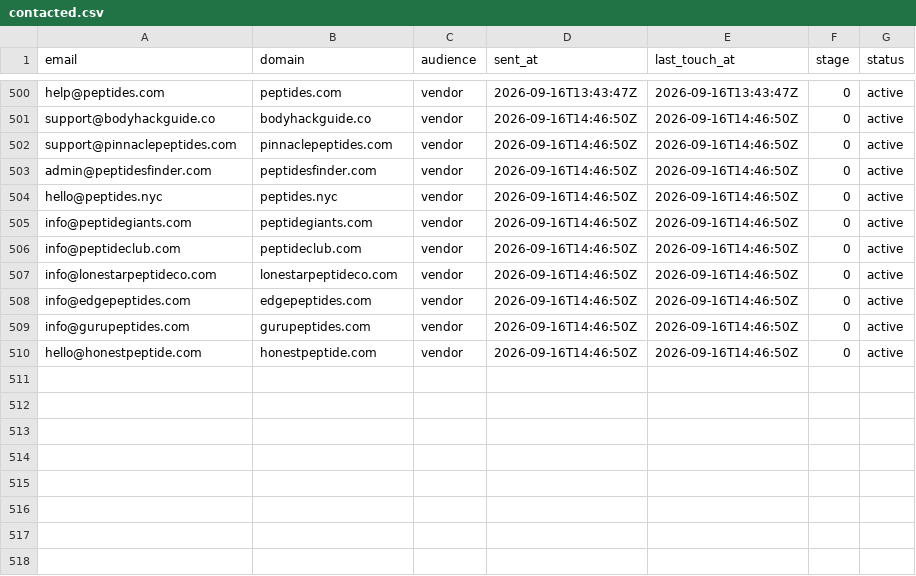
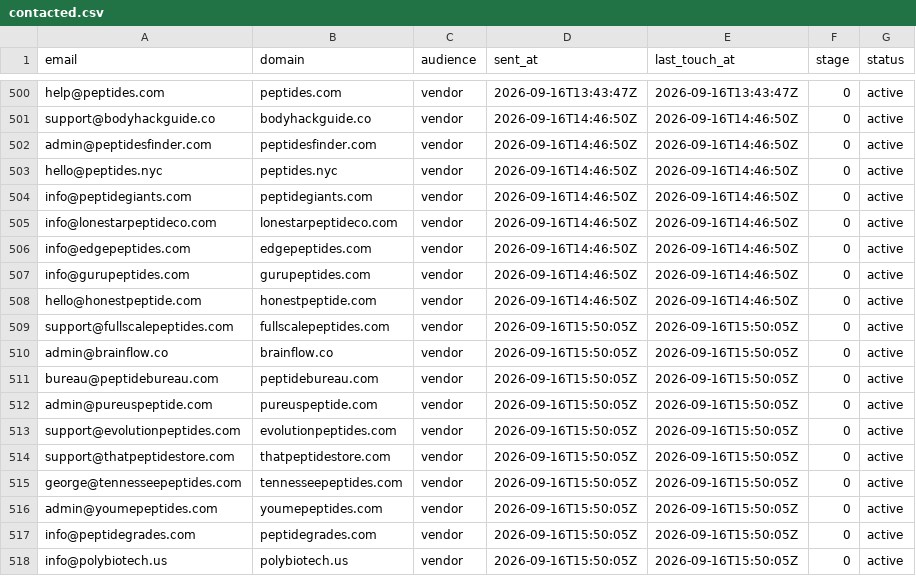
Before and after one commit to cfnoperations1-cell/g, a CSV file: outreach/contacted.csv, drawn as a sheet; only a part is shown, gaps mark what is left out; removed rows and columns are numbered as before the commit, all else as after; the diff names each change by its address in the sheet, - before the commit and + after, or states it on an @@ line.

```diff
--- a/outreach/contacted.csv
+++ b/outreach/contacted.csv
-row 502: support@pinnaclepeptides.com | pinnaclepeptides.com | vendor | 2026-09-16T14:46:50Z | 2026-09-16T14:46:50Z | 0 | active
-row 506: info@peptideclub.com | peptideclub.com | vendor | 2026-09-16T14:46:50Z | 2026-09-16T14:46:50Z | 0 | active
+row 509: support@fullscalepeptides.com | fullscalepeptides.com | vendor | 2026-09-16T15:50:05Z | 2026-09-16T15:50:05Z | 0 | active
+row 510: admin@brainflow.co | brainflow.co | vendor | 2026-09-16T15:50:05Z | 2026-09-16T15:50:05Z | 0 | active
+row 511: bureau@peptidebureau.com | peptidebureau.com | vendor | 2026-09-16T15:50:05Z | 2026-09-16T15:50:05Z | 0 | active
+row 512: admin@pureuspeptide.com | pureuspeptide.com | vendor | 2026-09-16T15:50:05Z | 2026-09-16T15:50:05Z | 0 | active
+row 513: support@evolutionpeptides.com | evolutionpeptides.com | vendor | 2026-09-16T15:50:05Z | 2026-09-16T15:50:05Z | 0 | active
+row 514: support@thatpeptidestore.com | thatpeptidestore.com | vendor | 2026-09-16T15:50:05Z | 2026-09-16T15:50:05Z | 0 | active
+row 515: george@tennesseepeptides.com | tennesseepeptides.com | vendor | 2026-09-16T15:50:05Z | 2026-09-16T15:50:05Z | 0 | active
+row 516: admin@youmepeptides.com | youmepeptides.com | vendor | 2026-09-16T15:50:05Z | 2026-09-16T15:50:05Z | 0 | active
+row 517: info@peptidegrades.com | peptidegrades.com | vendor | 2026-09-16T15:50:05Z | 2026-09-16T15:50:05Z | 0 | active
+row 518: info@polybiotech.us | polybiotech.us | vendor | 2026-09-16T15:50:05Z | 2026-09-16T15:50:05Z | 0 | active
```
Also changed, not shown: outreach/bounced.csv, outreach/not_yet_emailed.csv, 4 other files.
